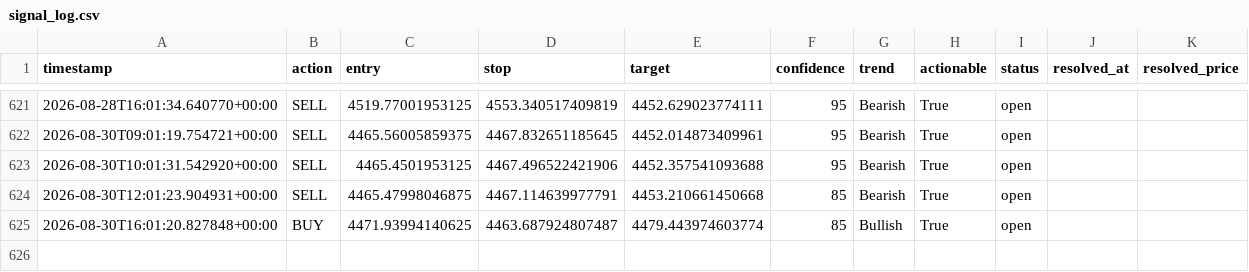
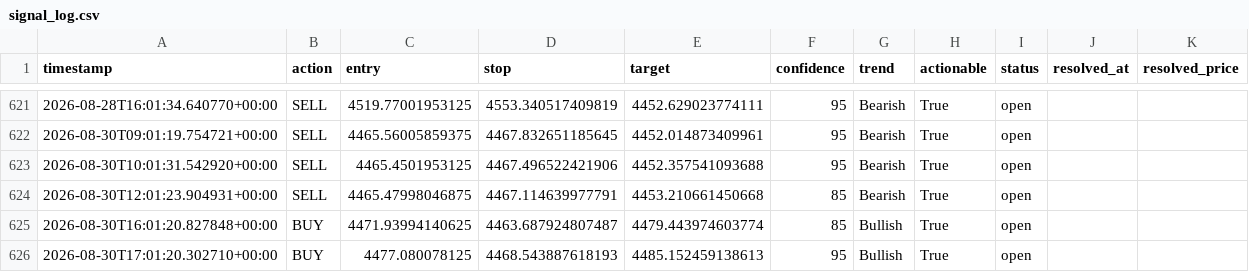
Before and after one commit to wyethmontz/trading-assistant, a CSV file: data/signal_log.csv, drawn as a sheet; only a part is shown, gaps mark what is left out.

```diff
--- a/data/signal_log.csv
+++ b/data/signal_log.csv
@@ -625 +625,2 @@ timestamp,action,entry,stop,target,confidence,trend,actionable,status,resolved_a
 2026-08-30T16:01:20.827848+00:00,BUY,4471.93994140625,4463.687924807487,4479.443974603774,85,Bullish,True,open,,
+2026-08-30T17:01:20.302710+00:00,BUY,4477.080078125,4468.543887618193,4485.152459138613,95,Bullish,True,open,,
```
